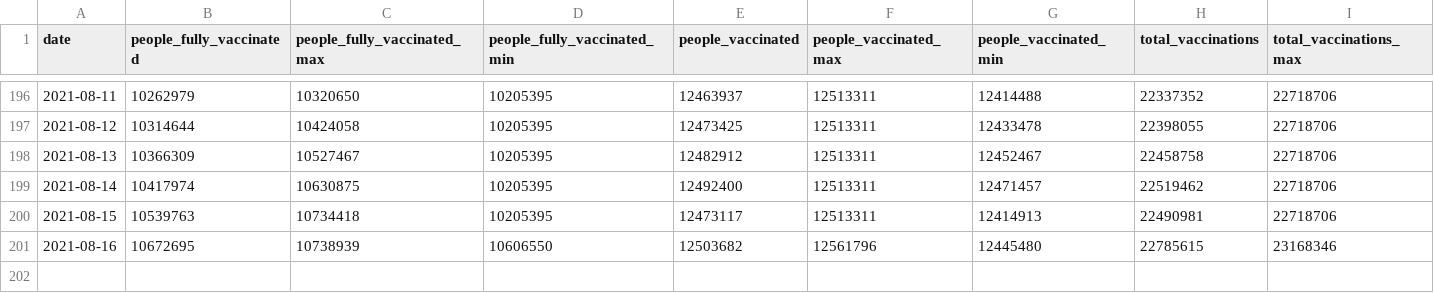
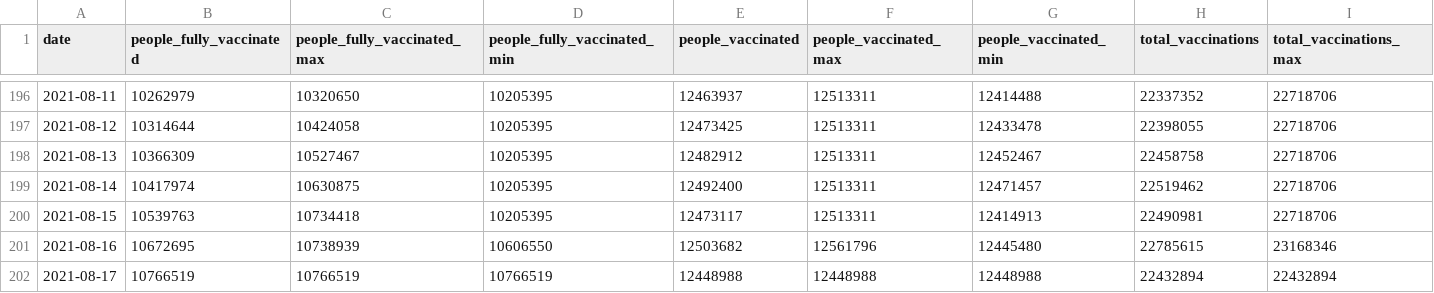
Before and after one commit to Sikerdebaard/vaccinatie-orakel, a CSV file: data/ensemble.csv, drawn as a sheet; only a part is shown, gaps mark what is left out; rows hold the shown columns only; the diff names each change by its address in the sheet, - before the commit and + after, or states it on an @@ line.

```diff
--- a/data/ensemble.csv
+++ b/data/ensemble.csv
+row 202: 2021-08-17 | 10766519 | 10766519 | 10766519 | 12448988 | 12448988 | 12448988 | 22432894 | 22432894
```
Also changed, not shown: data/estimated_dose_interval.csv, data/models/kalahiri.csv, 7 other files.
